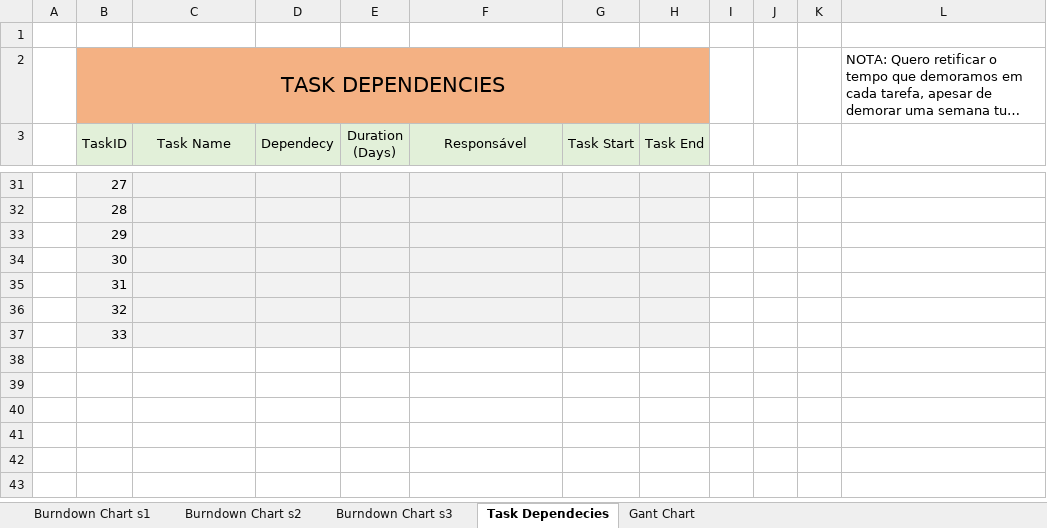
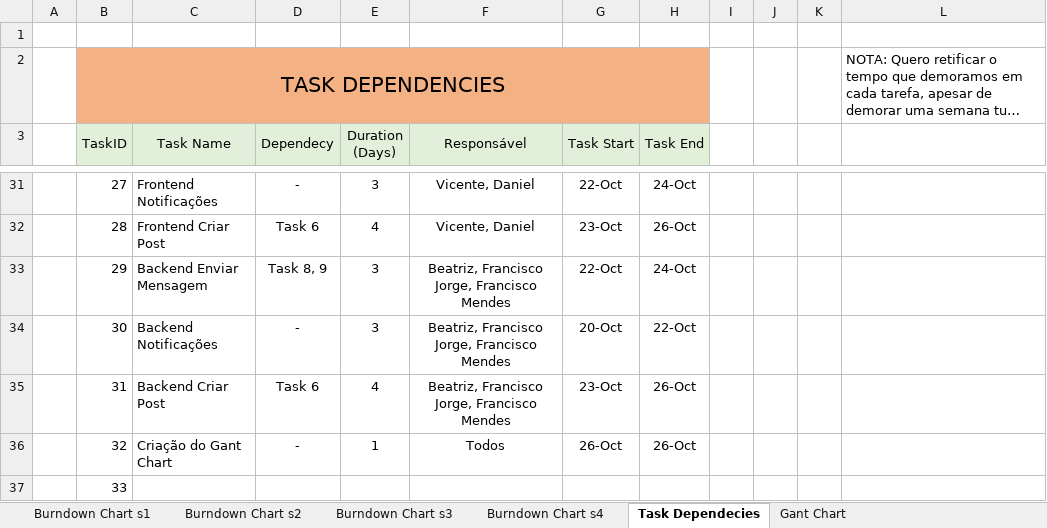
Before and after one commit to navez03/MyLinkedIn, an Excel workbook: Scrum/Project_Management.xlsx, sheet Task Dependecies, drawn as a sheet; only a part is shown, gaps mark what is left out; long unchanged cells end in …; values as stored, in another font and other column widths than the file's, no borders; the diff covers the shown part only; the diff names each change by its address in the sheet, - before the commit and + after, or states it on an @@ line.

```diff
--- a/Scrum/Project_Management.xlsx (sheet Task Dependecies)
+++ b/Scrum/Project_Management.xlsx (sheet Task Dependecies)
+sheet tab: Burndown Chart s4
-B31:H37 fill: #F2F2F2
+B31:H37 fill: none
-C31 (Task Name): (empty)
+C31 (Task Name): Frontend Notificações
-D31 (Dependecy): (empty)
+D31 (Dependecy): -
-E31 (Duration (Days)): (empty)
+E31 (Duration (Days)): 3
-F31:F32 (Responsável): (empty)
+F31:F32 (Responsável): Vicente, Daniel
-G31 (Task Start): (empty)
+G31 (Task Start): 22-Oct
-H31 (Task End): (empty)
+H31 (Task End): 24-Oct
-C32 (Task Name): (empty)
+C32 (Task Name): Frontend Criar Post
-D32 (Dependecy): (empty)
+D32 (Dependecy): Task 6
-E32 (Duration (Days)): (empty)
+E32 (Duration (Days)): 4
-G32 (Task Start): (empty)
+G32 (Task Start): 23-Oct
-H32 (Task End): (empty)
+H32 (Task End): 26-Oct
-C33 (Task Name): (empty)
+C33 (Task Name): Backend Enviar Mensagem
-D33 (Dependecy): (empty)
+D33 (Dependecy): Task 8, 9
-E33:E34 (Duration (Days)): (empty)
+E33:E34 (Duration (Days)): 3
-F33:F35 (Responsável): (empty)
+F33:F35 (Responsável): Beatriz, Francisco Jorge, Francisco Mendes
-G33 (Task Start): (empty)
+G33 (Task Start): 22-Oct
-H33 (Task End): (empty)
+H33 (Task End): 24-Oct
-C34 (Task Name): (empty)
+C34 (Task Name): Backend Notificações
-D34 (Dependecy): (empty)
+D34 (Dependecy): -
-G34 (Task Start): (empty)
+G34 (Task Start): 20-Oct
-H34 (Task End): (empty)
+H34 (Task End): 22-Oct
-C35 (Task Name): (empty)
+C35 (Task Name): Backend Criar Post
-D35 (Dependecy): (empty)
+D35 (Dependecy): Task 6
-E35 (Duration (Days)): (empty)
+E35 (Duration (Days)): 4
-G35 (Task Start): (empty)
+G35 (Task Start): 23-Oct
-H35:H36 (Task End): (empty)
+H35:H36 (Task End): 26-Oct
-C36 (Task Name): (empty)
+C36 (Task Name): Criação do Gant Chart
-D36 (Dependecy): (empty)
+D36 (Dependecy): -
-E36 (Duration (Days)): (empty)
+E36 (Duration (Days)): 1
-F36 (Responsável): (empty)
+F36 (Responsável): Todos
-G36 (Task Start): (empty)
+G36 (Task Start): 26-Oct
```
Also changed, not shown: 32 edited cells and cell formats elsewhere in this sheet, sheet Burndown Chart s3, sheet Burndown Chart s2, sheet Burndown Chart s1, formulas that keep their value, charts or pictures.
